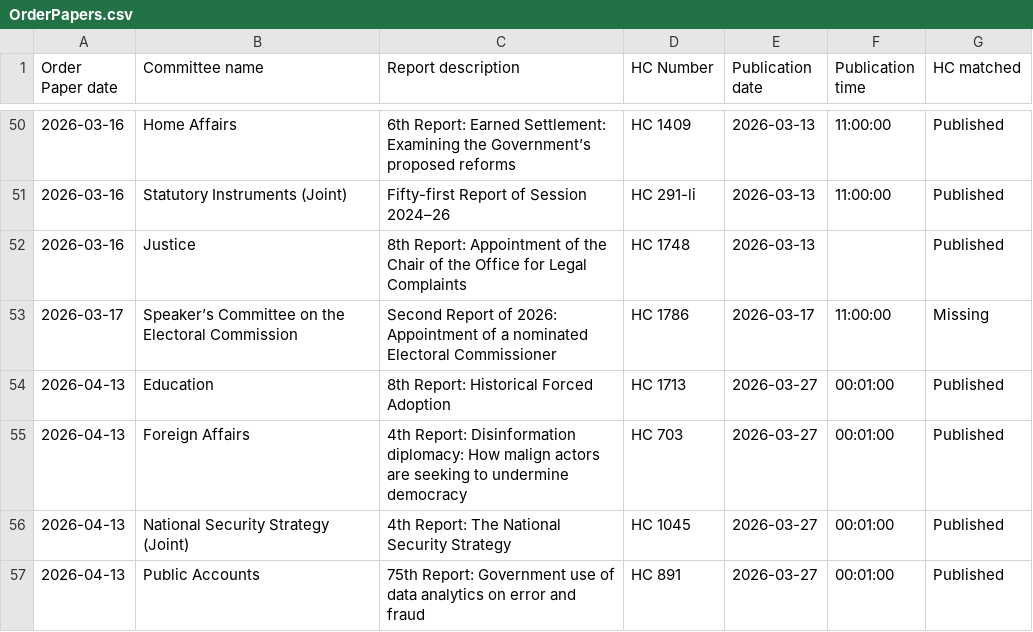
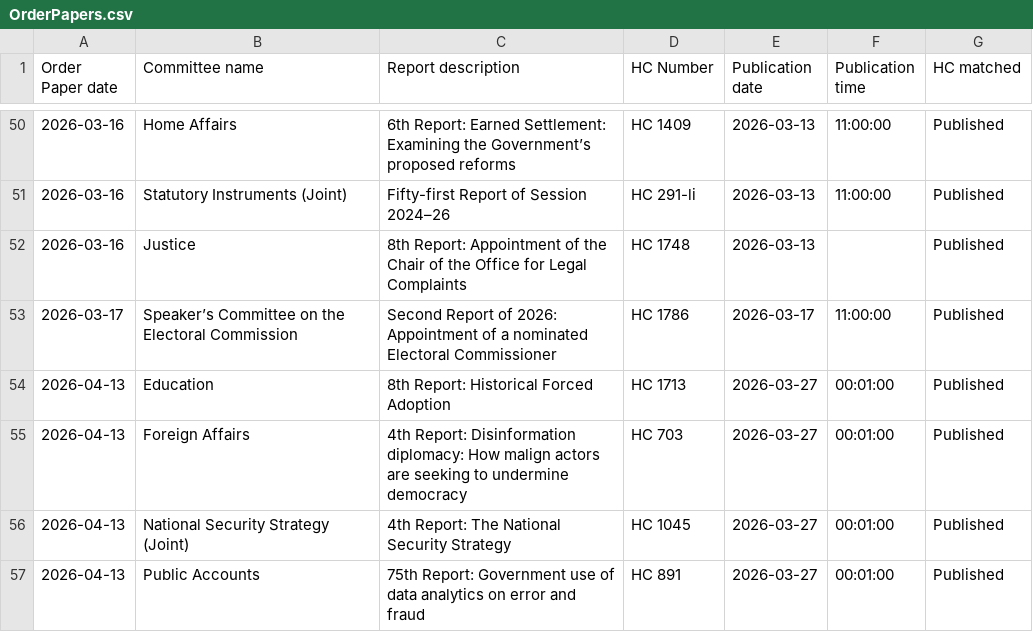
Before and after one commit to HOC-SCT-DAP/ScheduledReportMonitor, a CSV file: docs/OrderPapers.csv, drawn as a sheet; only a part is shown, gaps mark what is left out.

Commit message:
Amended incorrect record
Record incorrect because cron-job had wrong payload at that time

```diff
--- a/docs/OrderPapers.csv
+++ b/docs/OrderPapers.csv
@@ -52,3 +52,3 @@
 2026-03-16,Justice,8th Report: Appointment of the Chair of the Office for Legal Complaints,HC 1748,2026-03-13,,Published
-2026-03-17,Speaker’s Committee on the Electoral Commission,Second Report of 2026: Appointment of a nominated Electoral Commissioner,HC 1786,2026-03-17,11:00:00,Missing
+2026-03-17,Speaker’s Committee on the Electoral Commission,Second Report of 2026: Appointment of a nominated Electoral Commissioner,HC 1786,2026-03-17,11:00:00,Published
 2026-04-13,Education,8th Report: Historical Forced Adoption,HC 1713,2026-03-27,00:01:00,Published
```
